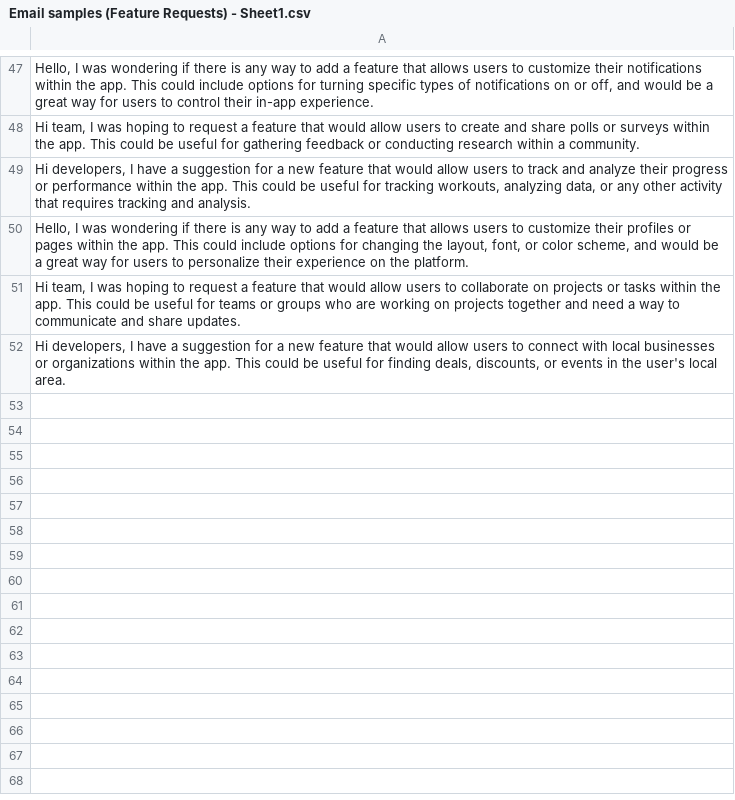
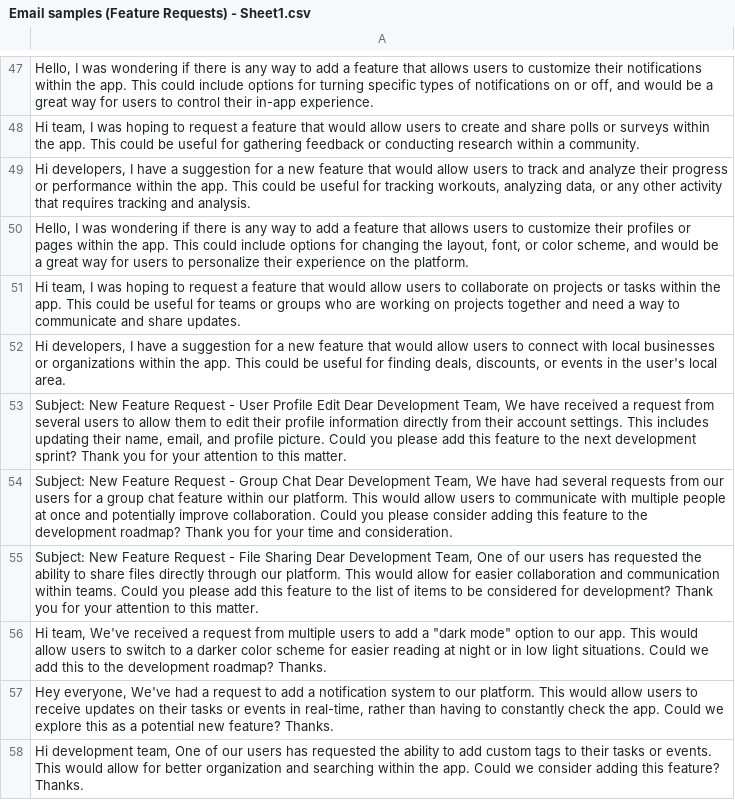
Before and after one commit to mert-aydin/SWE522, a CSV file: Email samples (Feature Requests) - Sheet1.csv, drawn as a sheet; only a part is shown, gaps mark what is left out.

Commit message:
data sets updated

```diff
--- a/Email samples (Feature Requests) - Sheet1.csv
+++ b/Email samples (Feature Requests) - Sheet1.csv
@@ -52 +52,7 @@
 "Hi developers, I have a suggestion for a new feature that would allow users to connect with local businesses or organizations within the app. This could be useful for finding deals, discounts, or events in the user's local area."
+"Subject: New Feature Request - User Profile Edit Dear Development Team, We have received a request from several users to allow them to edit their profile information directly from their account settings. This includes updating their name, email, and profile picture. Could you please add this feature to the next development sprint? Thank you for your attention to this matter."
+"Subject: New Feature Request - Group Chat Dear Development Team, We have had several requests from our users for a group chat feature within our platform. This would allow users to communicate with multiple people at once and potentially improve collaboration. Could you please consider adding this feature to the development roadmap? Thank you for your time and consideration."
+"Subject: New Feature Request - File Sharing Dear Development Team, One of our users has requested the ability to share files directly through our platform. This would allow for easier collaboration and communication within teams. Could you please add this feature to the list of items to be considered for development? Thank you for your attention to this matter."
+"Hi team, We've received a request from multiple users to add a ""dark mode"" option to our app. This would allow users to switch to a darker color scheme for easier reading at night or in low light situations. Could we add this to the development roadmap? Thanks."
+"Hey everyone, We've had a request to add a notification system to our platform. This would allow users to receive updates on their tasks or events in real-time, rather than having to constantly check the app. Could we explore this as a potential new feature? Thanks."
+"Hi development team, One of our users has requested the ability to add custom tags to their tasks or events. This would allow for better organization and searching within the app. Could we consider adding this feature? Thanks."
```
Also changed, not shown: 1 other file.
